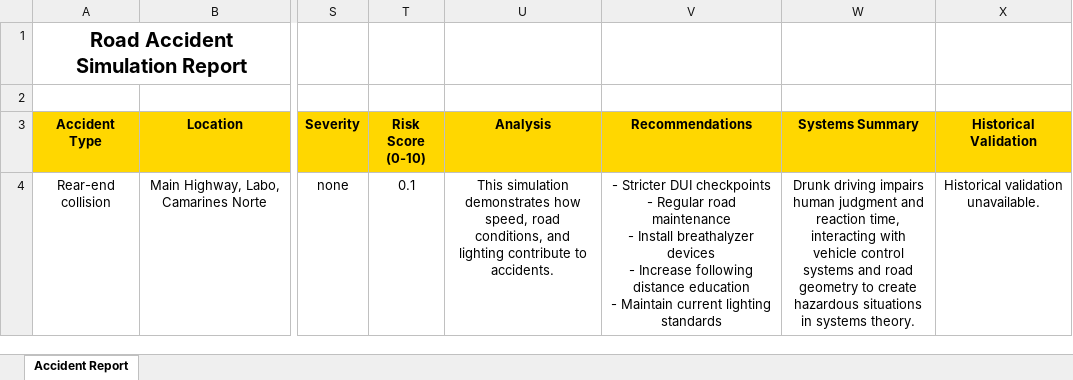
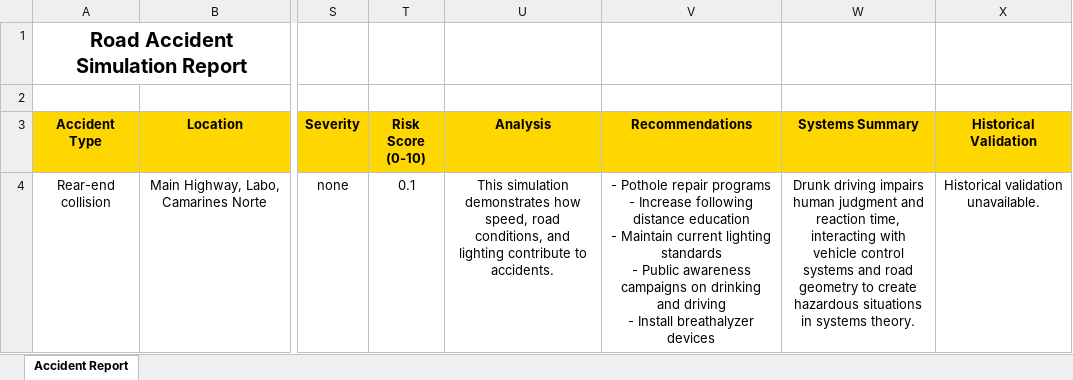
Before and after one commit to kenzo0111/QM, an Excel workbook: accident_report.xlsx, sheet Accident Report, drawn as a sheet; only a part is shown, gaps mark what is left out; values as stored, in another font and other column widths than the file's, no borders; ↵ is a line break in a cell; the diff names each change by its address in the sheet, - before the commit and + after, or states it on an @@ line.

```diff
--- a/accident_report.xlsx (sheet Accident Report)
+++ b/accident_report.xlsx (sheet Accident Report)
-V4 (Recommendations): - Stricter DUI checkpoints ↵ - Regular road maintenance ↵ - Install breathalyzer devices ↵ - Increase following distance education ↵ - Maintain current lighting standards
+V4 (Recommendations): - Pothole repair programs ↵ - Increase following distance education ↵ - Maintain current lighting standards ↵ - Public awareness campaigns on drinking and driving ↵ - Install breathalyzer devices
```
Also changed, not shown: 2 other files.
